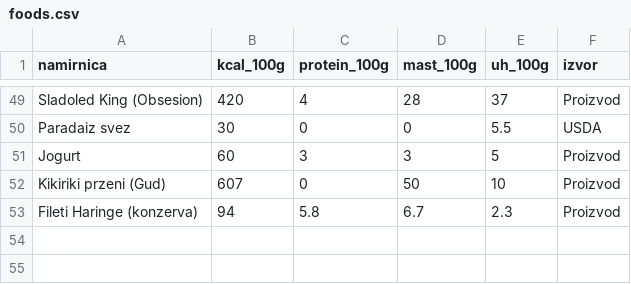
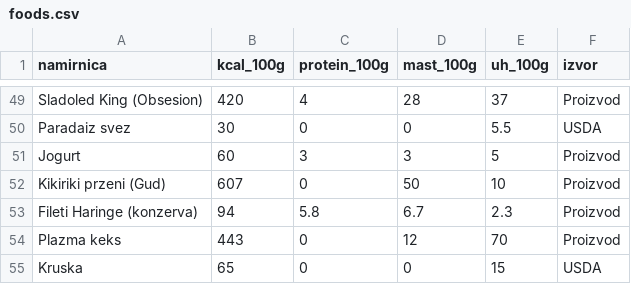
Before and after one commit to CiraLoC/fitkofer-meal-app, a CSV file: data/foods.csv, drawn as a sheet; only a part is shown, gaps mark what is left out.

Commit message:
Update foods.csv

```diff
--- a/data/foods.csv
+++ b/data/foods.csv
@@ -53 +53,3 @@ Kikiriki przeni (Gud),607,0,50,10,Proizvod
 Fileti Haringe (konzerva),94,5.8,6.7,2.3,Proizvod
+Plazma keks,443,0,12,70,Proizvod
+Kruska,65,0,0,15,USDA
```
